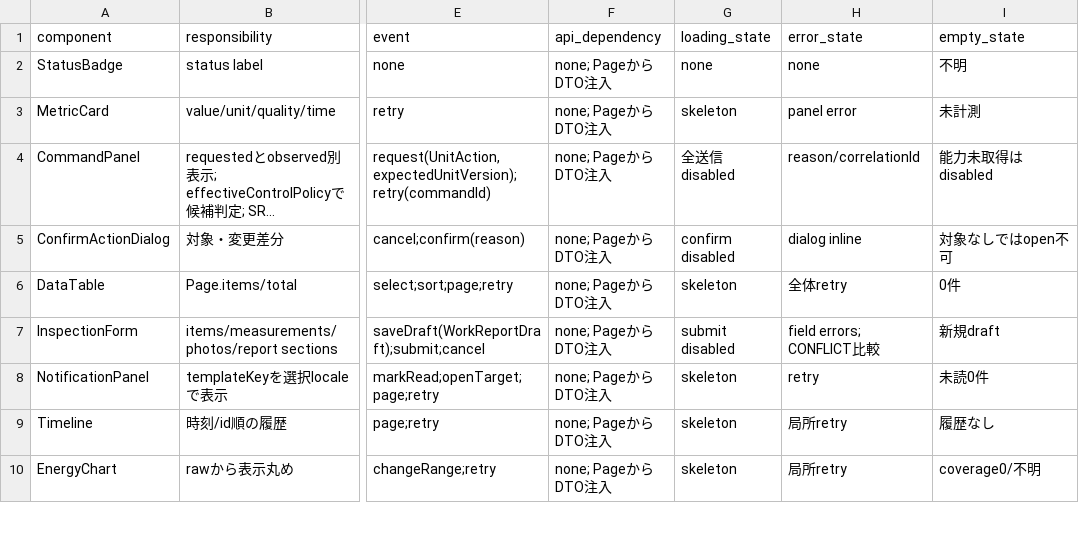
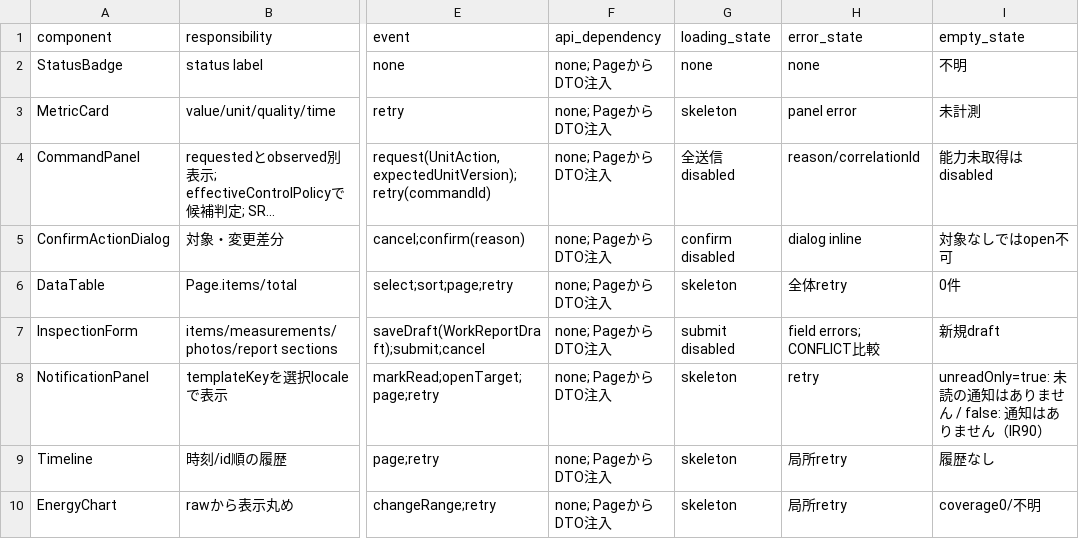
Before and after one commit to Aquarius0715/AC-Project, a CSV file: docs/03-uiux/component-contracts.csv, drawn as a sheet; only a part is shown, gaps mark what is left out; long unchanged cells end in …; the diff covers the shown part only; the diff names each change by its address in the sheet, - before the commit and + after, or states it on an @@ line.

```diff
--- a/docs/03-uiux/component-contracts.csv
+++ b/docs/03-uiux/component-contracts.csv
-I8 (empty_state): 未読0件
+I8 (empty_state): unreadOnly=true: 未読の通知はありません / false: 通知はありません（IR90）
```
Also changed, not shown: 3 added rows and 11 edited cells elsewhere in this file, docs/00-prepare/traceability.csv, docs/02-design/operation-catalog.csv, 48 other files.
